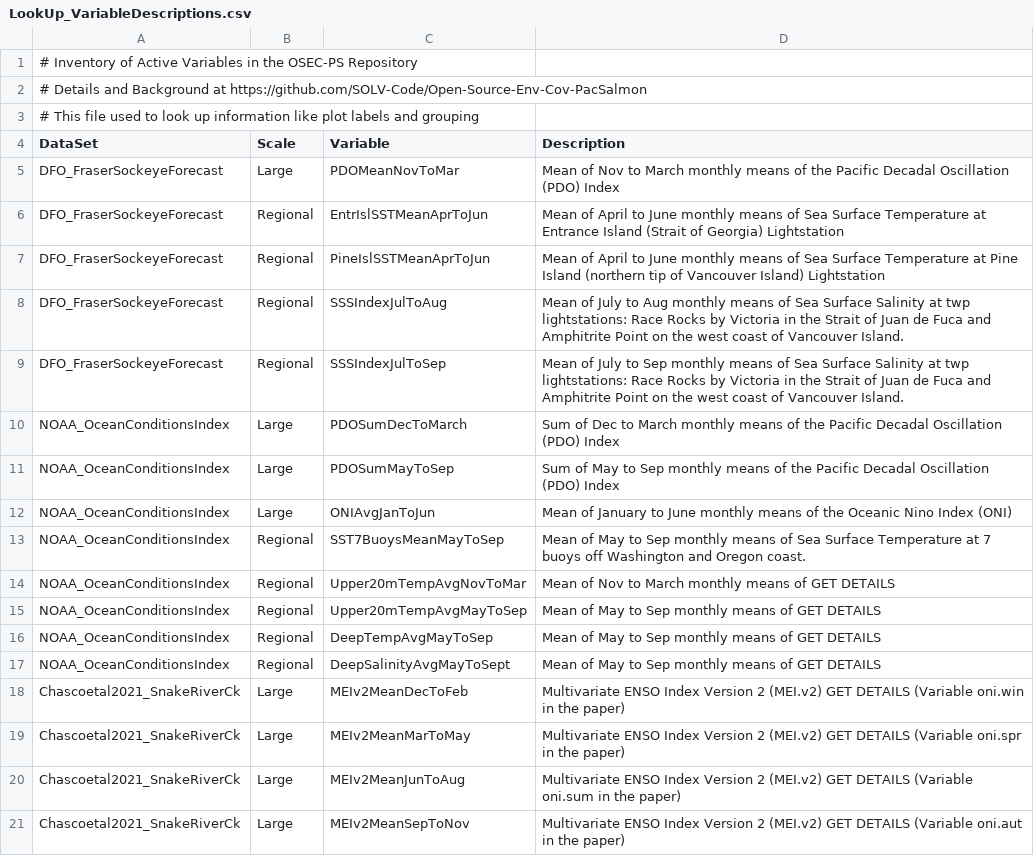
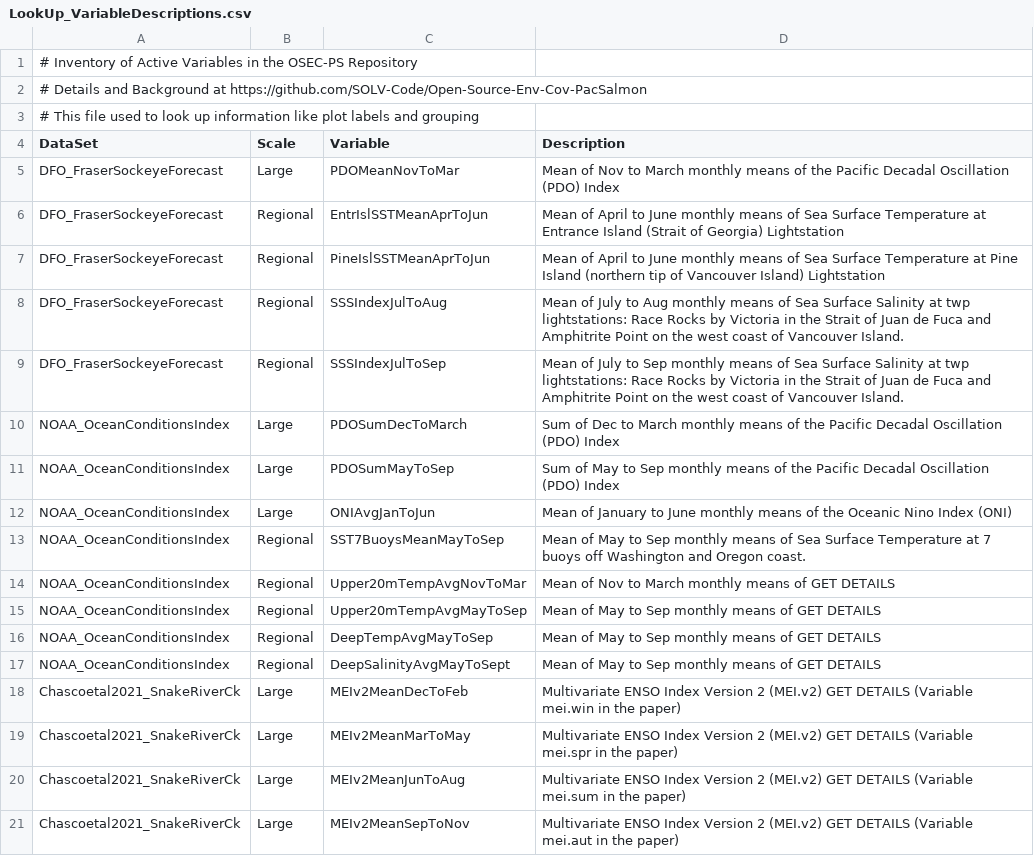
Before and after one commit to SOLV-Code/Open-Source-Env-Cov-PacSalmon, a CSV file: DATA/LookUp_VariableDescriptions.csv, drawn as a sheet.

```diff
--- a/DATA/LookUp_VariableDescriptions.csv
+++ b/DATA/LookUp_VariableDescriptions.csv
@@ -17,5 +17,5 @@ NOAA_OceanConditionsIndex,Regional,DeepTempAvgMayToSep,Mean of May to Sep monthl
 NOAA_OceanConditionsIndex,Regional,DeepSalinityAvgMayToSept,Mean of May to Sep monthly means of GET DETAILS
-Chascoetal2021_SnakeRiverCk,Large,MEIv2MeanDecToFeb,Multivariate ENSO Index Version 2 (MEI.v2) GET DETAILS (Variable oni.win in the paper)
-Chascoetal2021_SnakeRiverCk,Large,MEIv2MeanMarToMay,Multivariate ENSO Index Version 2 (MEI.v2) GET DETAILS (Variable oni.spr in the paper)
-Chascoetal2021_SnakeRiverCk,Large,MEIv2MeanJunToAug,Multivariate ENSO Index Version 2 (MEI.v2) GET DETAILS (Variable oni.sum in the paper)
-Chascoetal2021_SnakeRiverCk,Large,MEIv2MeanSepToNov,Multivariate ENSO Index Version 2 (MEI.v2) GET DETAILS (Variable oni.aut in the paper)
+Chascoetal2021_SnakeRiverCk,Large,MEIv2MeanDecToFeb,Multivariate ENSO Index Version 2 (MEI.v2) GET DETAILS (Variable mei.win in the paper)
+Chascoetal2021_SnakeRiverCk,Large,MEIv2MeanMarToMay,Multivariate ENSO Index Version 2 (MEI.v2) GET DETAILS (Variable mei.spr in the paper)
+Chascoetal2021_SnakeRiverCk,Large,MEIv2MeanJunToAug,Multivariate ENSO Index Version 2 (MEI.v2) GET DETAILS (Variable mei.sum in the paper)
+Chascoetal2021_SnakeRiverCk,Large,MEIv2MeanSepToNov,Multivariate ENSO Index Version 2 (MEI.v2) GET DETAILS (Variable mei.aut in the paper)
```
Also changed, not shown: 1 other file.
